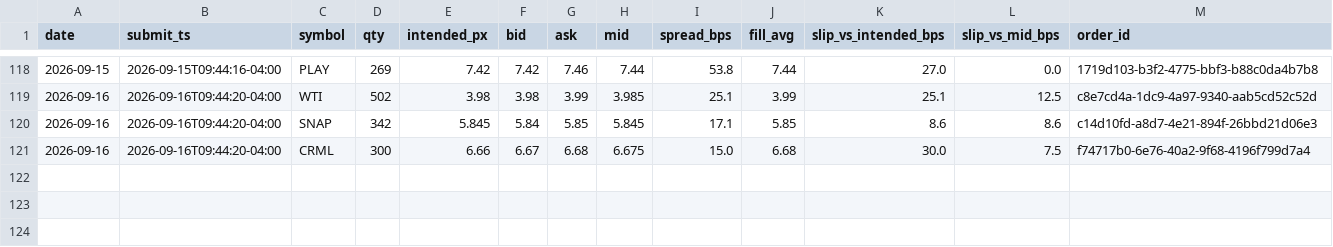
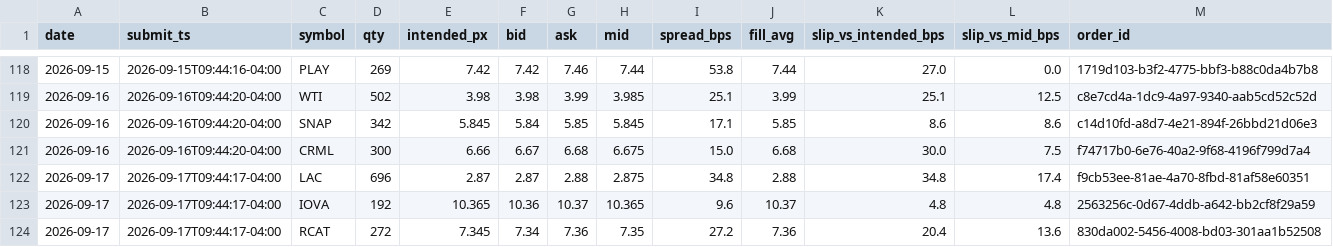
Before and after one commit to maciejmikulewiczpl-ux/Trading, a CSV file: logs/lottery_execution.csv, drawn as a sheet; only a part is shown, gaps mark what is left out.

Commit message:
data: VM analytical logs 2026-09-17

```diff
--- a/logs/lottery_execution.csv
+++ b/logs/lottery_execution.csv
@@ -121 +121,4 @@ date,submit_ts,symbol,qty,intended_px,bid,ask,mid,spread_bps,fill_avg,slip_vs_in
 2026-09-16,2026-09-16T09:44:20-04:00,CRML,300,6.66,6.67,6.68,6.675,15.0,6.68,30.0,7.5,f74717b0-6e76-40a2-9f68-4196f799d7a4
+2026-09-17,2026-09-17T09:44:17-04:00,LAC,696,2.87,2.87,2.88,2.875,34.8,2.88,34.8,17.4,f9cb53ee-81ae-4a70-8fbd-81af58e60351
+2026-09-17,2026-09-17T09:44:17-04:00,IOVA,192,10.365,10.36,10.37,10.365,9.6,10.37,4.8,4.8,2563256c-0d67-4ddb-a642-bb2cf8f29a59
+2026-09-17,2026-09-17T09:44:17-04:00,RCAT,272,7.345,7.34,7.36,7.35,27.2,7.36,20.4,13.6,830da002-5456-4008-bd03-301aa1b52508
```
Also changed, not shown: logs/meanrev_trades.csv.
